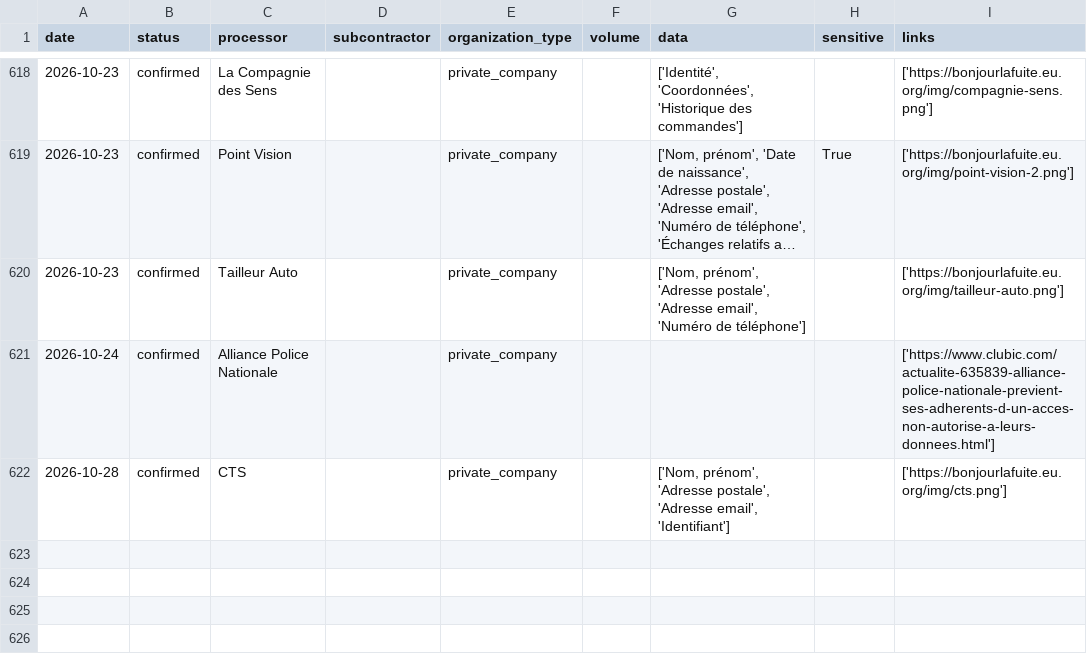
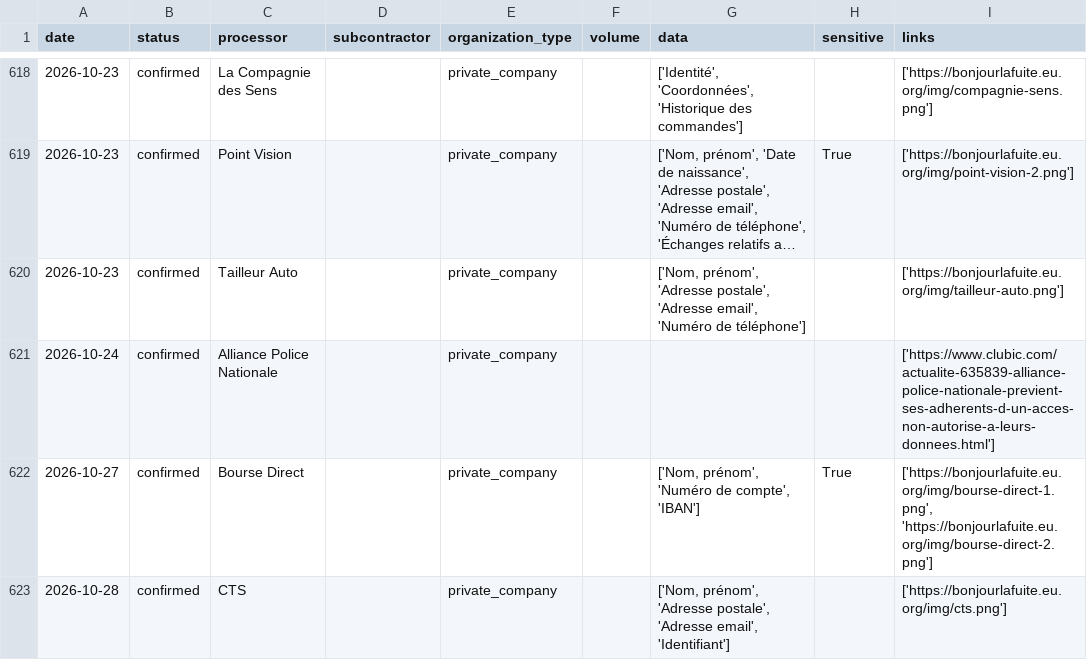
Before and after one commit to mycodedoesnotcompile2/bonjourlafuite-csv, a CSV file: bonjourlafuite_eu_org.csv, drawn as a sheet; only a part is shown, gaps mark what is left out; long unchanged cells end in …; the diff names each change by its address in the sheet, - before the commit and + after, or states it on an @@ line.

```diff
--- a/bonjourlafuite_eu_org.csv
+++ b/bonjourlafuite_eu_org.csv
+row 622: 2026-10-27 | confirmed | Bourse Direct |  | private_company |  | ['Nom, prénom', 'Numéro de compte', 'IBAN'] | True | ['https://bonjourlafuite.eu.org/img/bourse-direct-1.png', 'https://bonjourlafuite.eu.org/img/bourse-direct-2.png']
```
